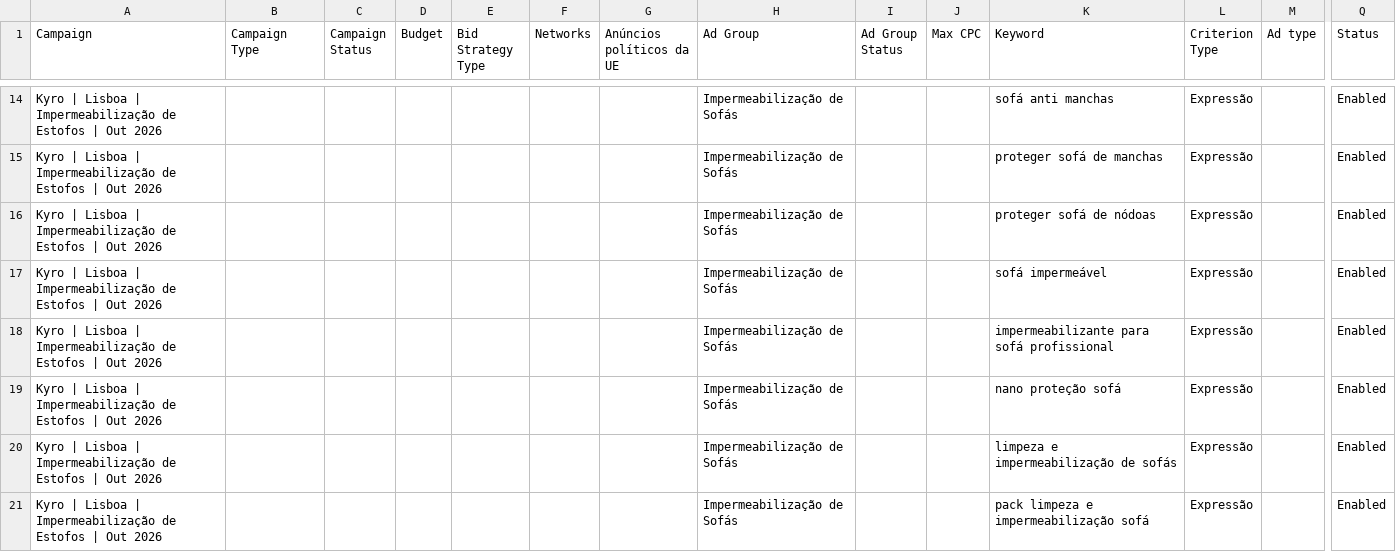
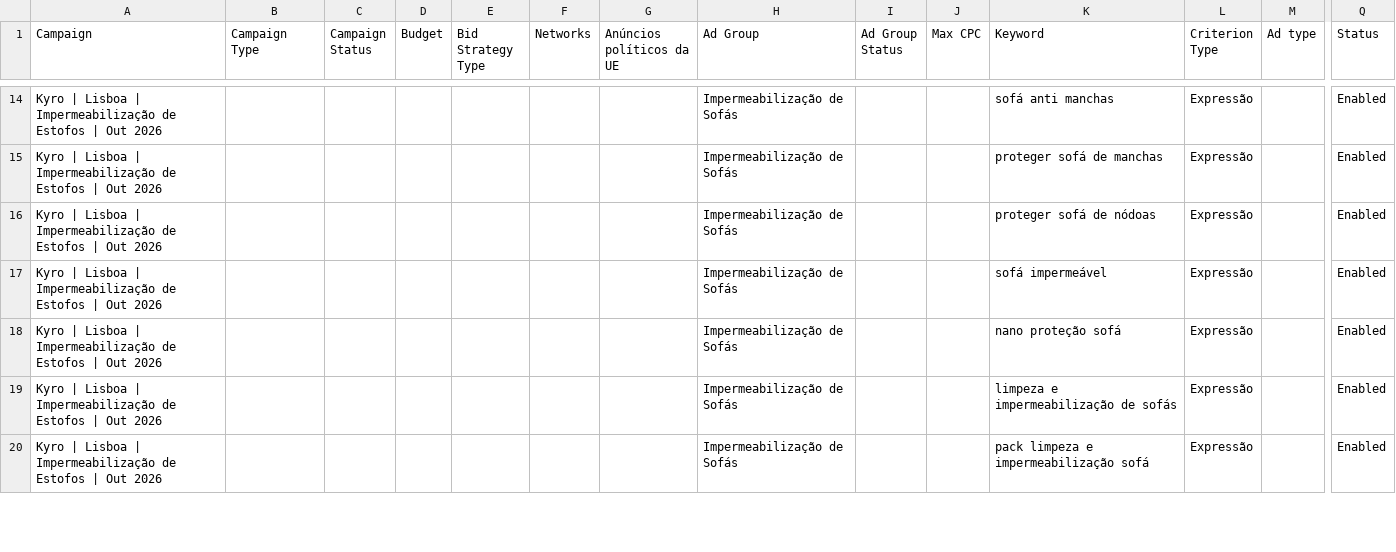
Before and after one commit to tarzan49/sitekyroclean, a CSV file: docs/google-ads/campanha-impermeabilizacao.csv, drawn as a sheet; only a part is shown, gaps mark what is left out; rows hold the shown columns only; the diff covers the shown part only; the diff names each change by its address in the sheet, - before the commit and + after, or states it on an @@ line.

```diff
--- a/docs/google-ads/campanha-impermeabilizacao.csv
+++ b/docs/google-ads/campanha-impermeabilizacao.csv
-row 18: Kyro | Lisboa | Impermeabilização de Estofos | Out 2026 |  |  |  |  |  |  | Impermeabilização de Sofás |  |  | impermeabilizante para sofá profissional | Expressão |  | Enabled
```
Also changed, not shown: 1 removed row and 6 edited cells elsewhere in this file, 2 other files.
